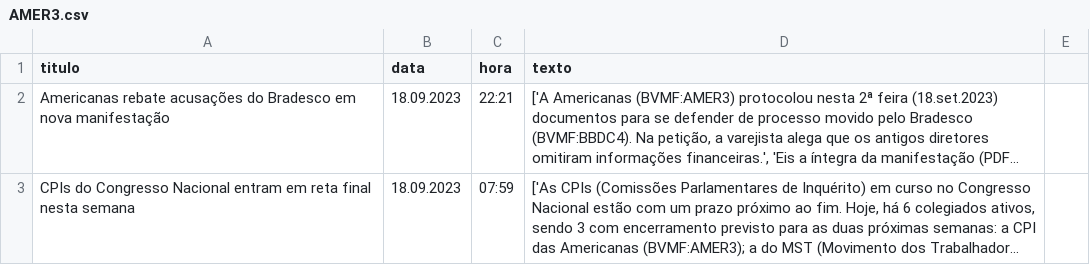
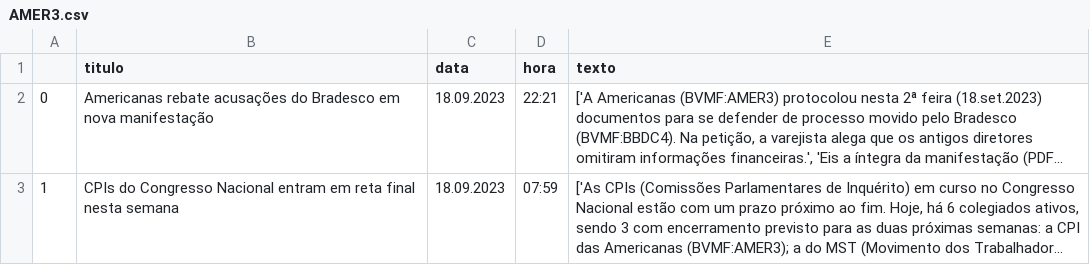
Before and after one commit to staubjoao/analise_sentimentos_financeiro, a CSV file: AMER3.csv, drawn as a sheet; only a part is shown; long unchanged cells end in …; removed rows and columns are numbered as before the commit, all else as after; the diff covers the shown part only; the diff names each change by its address in the sheet, - before the commit and + after, or states it on an @@ line.

```diff
--- a/AMER3.csv
+++ b/AMER3.csv
+column A, rows 2-3: 0 | 1
-column E, empty
```
Also changed, not shown: 18 added rows, 18 removed rows and 1 edited cell elsewhere in this file, MGLU3.csv, PETR4.csv, 2 other files.
